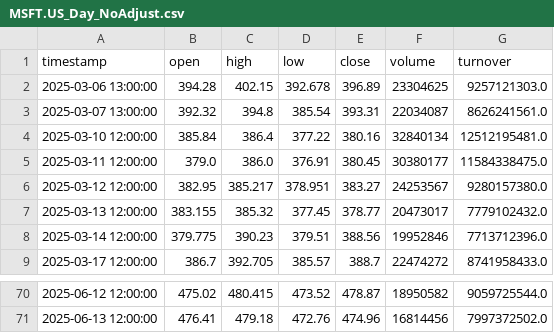
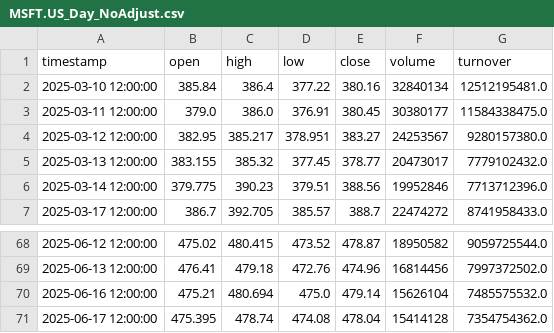
Before and after one commit to CodeCola1637/MakeMoreMoney, a CSV file: data_cache/MSFT.US_Day_NoAdjust.csv, drawn as a sheet; only a part is shown, gaps mark what is left out.

```diff
--- a/data_cache/MSFT.US_Day_NoAdjust.csv
+++ b/data_cache/MSFT.US_Day_NoAdjust.csv
@@ -1,4 +1,2 @@
 timestamp,open,high,low,close,volume,turnover
-2025-03-06 13:00:00,394.28,402.15,392.678,396.89,23304625,9257121303.0
-2025-03-07 13:00:00,392.32,394.8,385.54,393.31,22034087,8626241561.0
 2025-03-10 12:00:00,385.84,386.4,377.22,380.16,32840134,12512195481.0
@@ -71 +69,3 @@ timestamp,open,high,low,close,volume,turnover
 2025-06-13 12:00:00,476.41,479.18,472.76,474.96,16814456,7997372502.0
+2025-06-16 12:00:00,475.21,480.694,475.0,479.14,15626104,7485575532.0
+2025-06-17 12:00:00,475.395,478.74,474.08,478.04,15414128,7354754362.0
```
Also changed, not shown: 4 other files.
